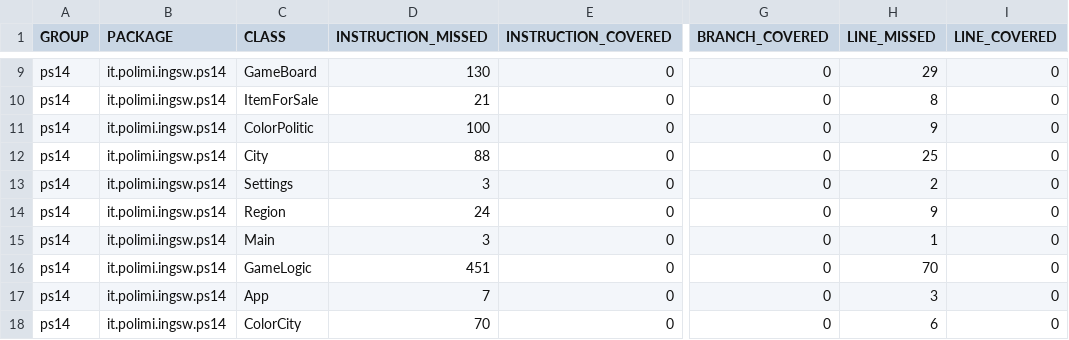
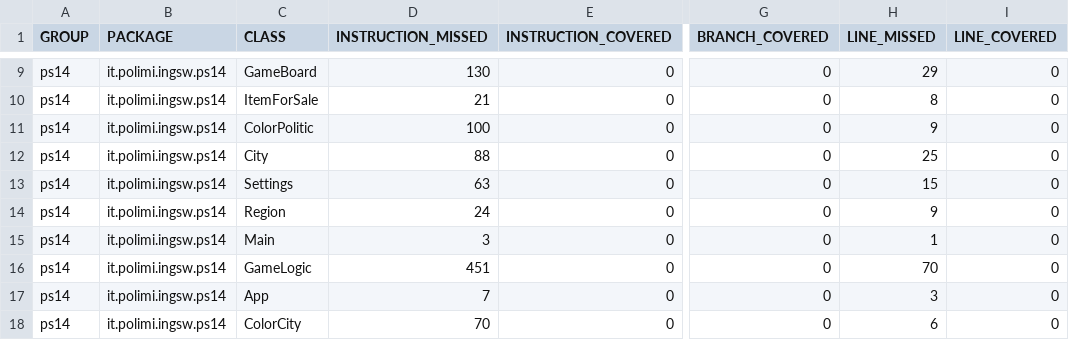
Before and after one commit to pietroferretti/counciloffour, a CSV file: target/site/jacoco/jacoco.csv, drawn as a sheet; only a part is shown, gaps mark what is left out; the diff names each change by its address in the sheet, - before the commit and + after, or states it on an @@ line.

```diff
--- a/target/site/jacoco/jacoco.csv
+++ b/target/site/jacoco/jacoco.csv
-D13 (INSTRUCTION_MISSED): 3
+D13 (INSTRUCTION_MISSED): 63
-H13 (LINE_MISSED): 2
+H13 (LINE_MISSED): 15
```
Also changed, not shown: 8 other files.
